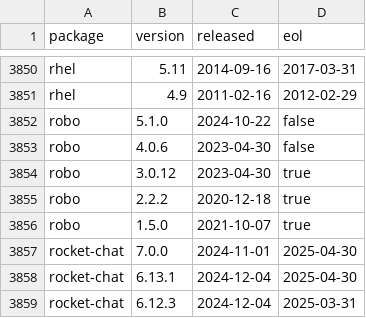
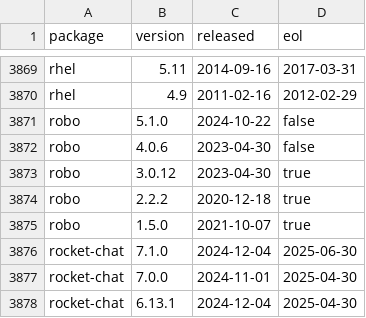
Before and after one commit to herodevs/eol-data, a CSV file: data.csv, drawn as a sheet; only a part is shown, gaps mark what is left out; the shorter side is filled out with more unchanged rows; the diff covers the shown part only; the diff names each change by its address in the sheet, - before the commit and + after, or states it on an @@ line.

```diff
--- a/data.csv
+++ b/data.csv
+row 3876: rocket-chat | 7.1.0 | 2024-12-04 | 2025-06-30
```
Also changed, not shown: 19 added rows and 5 edited cells elsewhere in this file, 1 other file.
